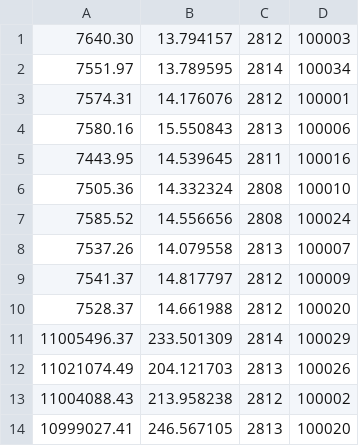
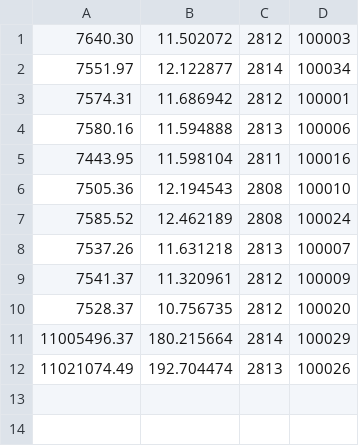
Before and after one commit to pilarnavarro/Metaheuristicas, a CSV file: practica 2/salida/AGGPos.csv, drawn as a sheet.

```diff
--- a/practica 2/salida/AGGPos.csv
+++ b/practica 2/salida/AGGPos.csv
@@ -1,14 +1,12 @@
-7640.30, 13.794157, 2812, 100003
-7551.97, 13.789595, 2814, 100034
-7574.31, 14.176076, 2812, 100001
-7580.16, 15.550843, 2813, 100006
-7443.95, 14.539645, 2811, 100016
-7505.36, 14.332324, 2808, 100010
-7585.52, 14.556656, 2808, 100024
-7537.26, 14.079558, 2813, 100007
-7541.37, 14.817797, 2812, 100009
-7528.37, 14.661988, 2812, 100020
-11005496.37, 233.501309, 2814, 100029
-11021074.49, 204.121703, 2813, 100026
-11004088.43, 213.958238, 2812, 100002
-10999027.41, 246.567105, 2813, 100020
+7640.30, 11.502072, 2812, 100003
+7551.97, 12.122877, 2814, 100034
+7574.31, 11.686942, 2812, 100001
+7580.16, 11.594888, 2813, 100006
+7443.95, 11.598104, 2811, 100016
+7505.36, 12.194543, 2808, 100010
+7585.52, 12.462189, 2808, 100024
+7537.26, 11.631218, 2813, 100007
+7541.37, 11.320961, 2812, 100009
+7528.37, 10.756735, 2812, 100020
+11005496.37, 180.215664, 2814, 100029
+11021074.49, 192.704474, 2813, 100026
```
Also changed, not shown: practica 2/salida/AGEPos.csv, practica 2/salida/AGEUnif.csv, 12 other files.
